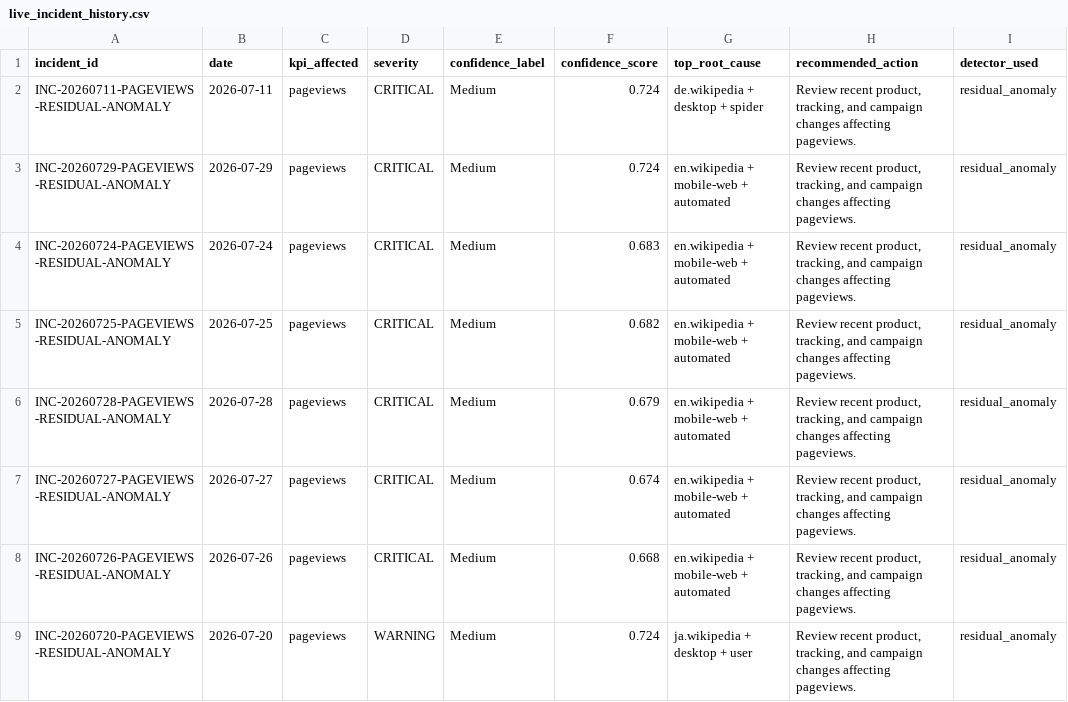
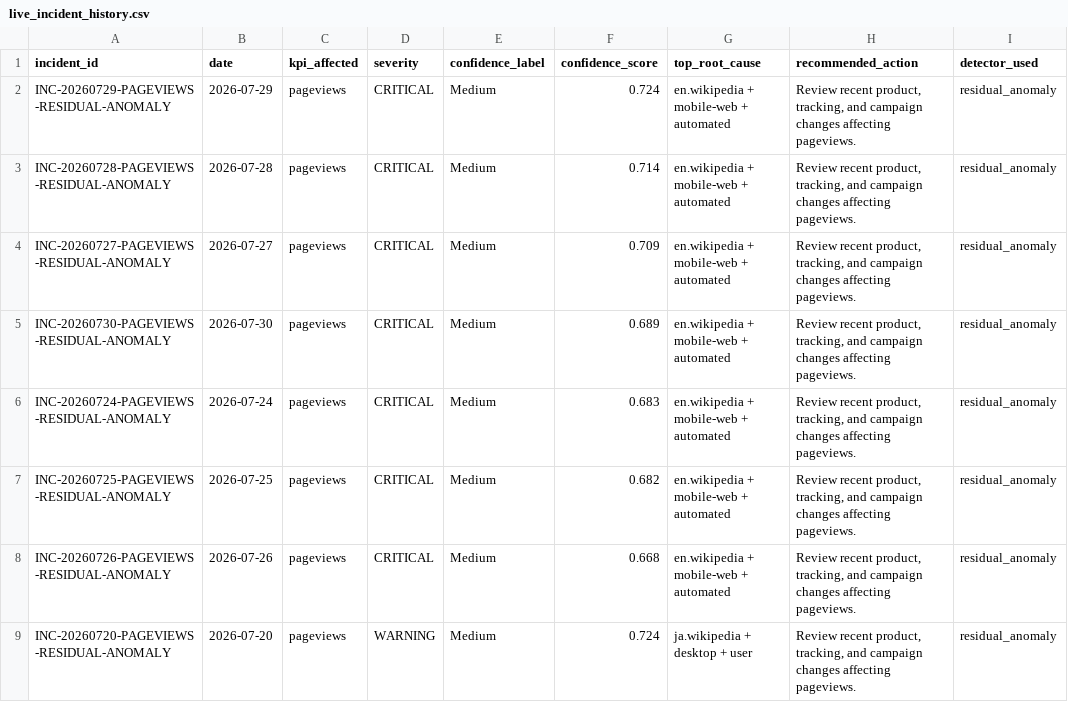
Before and after one commit to Kartz82/kpi-anomaly-diagnostics, a CSV file: data/live/reports/live_incident_history.csv, drawn as a sheet.

```diff
--- a/data/live/reports/live_incident_history.csv
+++ b/data/live/reports/live_incident_history.csv
@@ -1,8 +1,8 @@
 incident_id,date,kpi_affected,severity,confidence_label,confidence_score,top_root_cause,recommended_action,detector_used
-INC-20260711-PAGEVIEWS-RESIDUAL-ANOMALY,2026-07-11,pageviews,CRITICAL,Medium,0.724,de.wikipedia + desktop + spider,"Review recent product, tracking, and campaign changes affecting pageviews.",residual_anomaly
 INC-20260729-PAGEVIEWS-RESIDUAL-ANOMALY,2026-07-29,pageviews,CRITICAL,Medium,0.724,en.wikipedia + mobile-web + automated,"Review recent product, tracking, and campaign changes affecting pageviews.",residual_anomaly
+INC-20260728-PAGEVIEWS-RESIDUAL-ANOMALY,2026-07-28,pageviews,CRITICAL,Medium,0.714,en.wikipedia + mobile-web + automated,"Review recent product, tracking, and campaign changes affecting pageviews.",residual_anomaly
+INC-20260727-PAGEVIEWS-RESIDUAL-ANOMALY,2026-07-27,pageviews,CRITICAL,Medium,0.709,en.wikipedia + mobile-web + automated,"Review recent product, tracking, and campaign changes affecting pageviews.",residual_anomaly
+INC-20260730-PAGEVIEWS-RESIDUAL-ANOMALY,2026-07-30,pageviews,CRITICAL,Medium,0.689,en.wikipedia + mobile-web + automated,"Review recent product, tracking, and campaign changes affecting pageviews.",residual_anomaly
 INC-20260724-PAGEVIEWS-RESIDUAL-ANOMALY,2026-07-24,pageviews,CRITICAL,Medium,0.683,en.wikipedia + mobile-web + automated,"Review recent product, tracking, and campaign changes affecting pageviews.",residual_anomaly
 INC-20260725-PAGEVIEWS-RESIDUAL-ANOMALY,2026-07-25,pageviews,CRITICAL,Medium,0.682,en.wikipedia + mobile-web + automated,"Review recent product, tracking, and campaign changes affecting pageviews.",residual_anomaly
-INC-20260728-PAGEVIEWS-RESIDUAL-ANOMALY,2026-07-28,pageviews,CRITICAL,Medium,0.679,en.wikipedia + mobile-web + automated,"Review recent product, tracking, and campaign changes affecting pageviews.",residual_anomaly
-INC-20260727-PAGEVIEWS-RESIDUAL-ANOMALY,2026-07-27,pageviews,CRITICAL,Medium,0.674,en.wikipedia + mobile-web + automated,"Review recent product, tracking, and campaign changes affecting pageviews.",residual_anomaly
 INC-20260726-PAGEVIEWS-RESIDUAL-ANOMALY,2026-07-26,pageviews,CRITICAL,Medium,0.668,en.wikipedia + mobile-web + automated,"Review recent product, tracking, and campaign changes affecting pageviews.",residual_anomaly
```
Also changed, not shown: data/live/reports/live_top_root_causes.csv, 5 other files.
